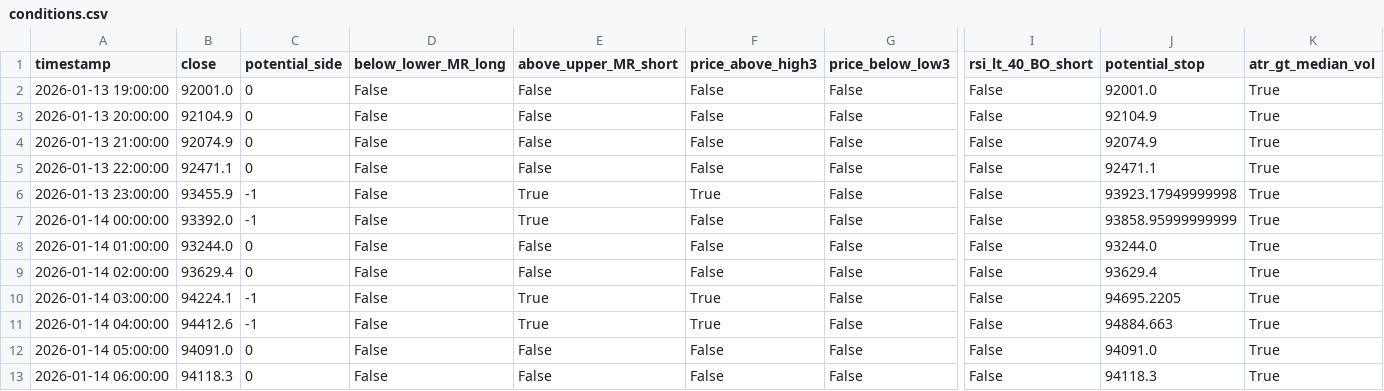
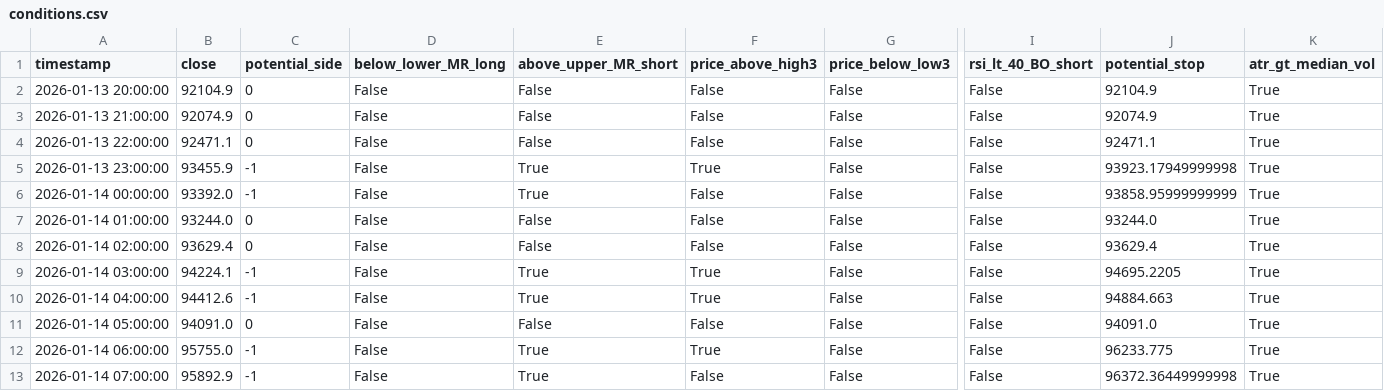
Before and after one commit to ha0zh/btc-db-v3-cron, a CSV file: backtest_results/conditions.csv, drawn as a sheet; only a part is shown, gaps mark what is left out; removed rows and columns are numbered as before the commit, all else as after; rows hold the shown columns only; the diff names each change by its address in the sheet, - before the commit and + after, or states it on an @@ line.

```diff
--- a/backtest_results/conditions.csv
+++ b/backtest_results/conditions.csv
-row 2: 2026-01-13 19:00:00 | 92001.0 | 0 | False | False | False | False | False | 92001.0 | True
-B12 (close): 94118.3
+B12 (close): 95755.0
-C12 (potential_side): 0
+C12 (potential_side): -1
-E12 (above_upper_MR_short): False
+E12 (above_upper_MR_short): True
-F12 (price_above_high3): False
+F12 (price_above_high3): True
-J12 (potential_stop): 94118.3
+J12 (potential_stop): 96233.775
+row 13: 2026-01-14 07:00:00 | 95892.9 | -1 | False | True | False | False | False | 96372.36449999998 | True
```
Also changed, not shown: backtest_results/indicators.csv, 3 other files.
